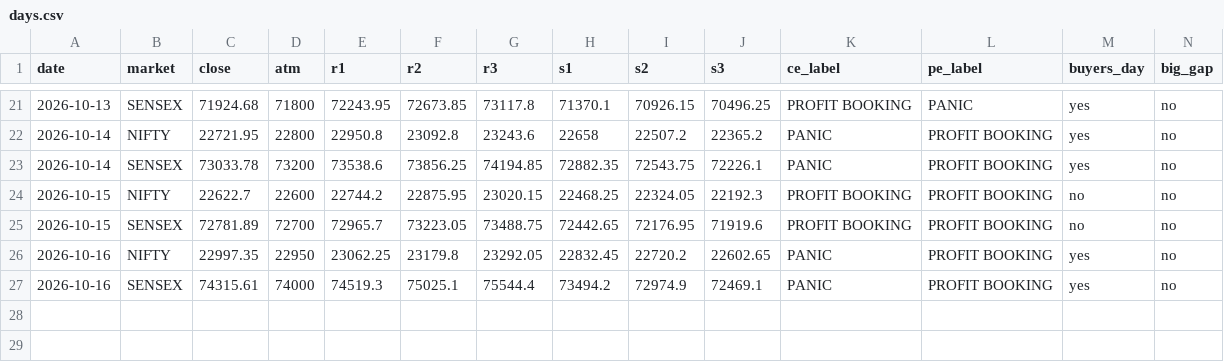
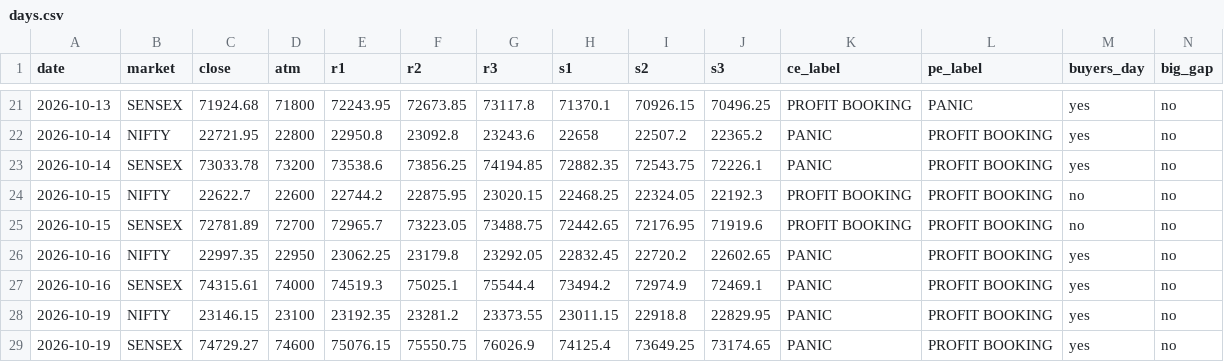
Before and after one commit to Jdingara/share_market_bava, a CSV file: history/hlc/days.csv, drawn as a sheet; only a part is shown, gaps mark what is left out; rows hold the shown columns only; the diff names each change by its address in the sheet, - before the commit and + after, or states it on an @@ line.

```diff
--- a/history/hlc/days.csv
+++ b/history/hlc/days.csv
+row 28: 2026-10-19 | NIFTY | 23146.15 | 23100 | 23192.35 | 23281.2 | 23373.55 | 23011.15 | 22918.8 | 22829.95 | PANIC | PROFIT BOOKING | yes | no
+row 29: 2026-10-19 | SENSEX | 74729.27 | 74600 | 75076.15 | 75550.75 | 76026.9 | 74125.4 | 73649.25 | 73174.65 | PANIC | PROFIT BOOKING | yes | no
```
Also changed, not shown: history/days.csv, history/hlc/trades.csv, 6 other files.
